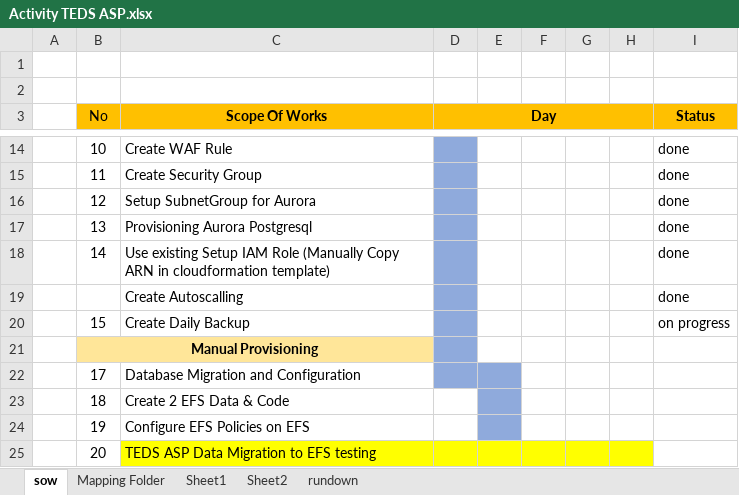
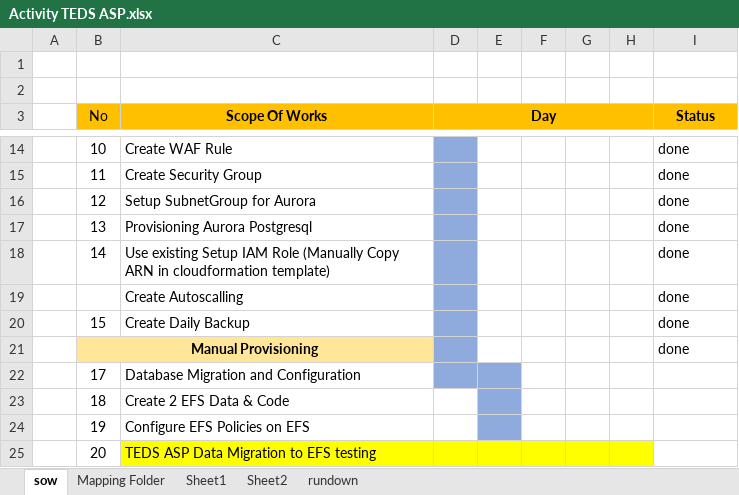
Before and after one commit to bellabeen/terrraform-odoo-aws, an Excel workbook: Activity TEDS ASP.xlsx, sheet sow, drawn as a sheet; only a part is shown, gaps mark what is left out; values as stored, in another font and other column widths than the file's, no borders; the diff names each change by its address in the sheet, - before the commit and + after, or states it on an @@ line.

```diff
--- a/Activity TEDS ASP.xlsx (sheet sow)
+++ b/Activity TEDS ASP.xlsx (sheet sow)
-I20 (Status): on progress
+I20 (Status): done
-I21 (Status): (empty)
+I21 (Status): done
```
Also changed, not shown: 5 other files.
